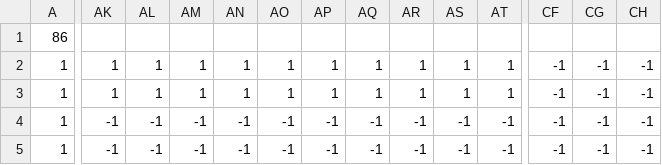
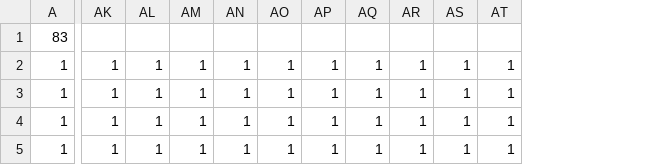
Before and after one commit to yamaguchi-reoo/GraduationWork, a CSV file: GraduationWork/GraduationWork/Resource/File/Stage1.csv, drawn as a sheet; only a part is shown, gaps mark what is left out; the diff covers the shown part only; the diff names each change by its address in the sheet, - before the commit and + after, or states it on an @@ line.

```diff
--- a/GraduationWork/GraduationWork/Resource/File/Stage1.csv
+++ b/GraduationWork/GraduationWork/Resource/File/Stage1.csv
-column CF, rows 2-5: all -1
-column CG, rows 2-5: all -1
-column CH, rows 2-5: all -1
-A1: 86
+A1: 83
-AK4:AK5: -1
+AK4:AK5: 1
-AL4:AL5: -1
+AL4:AL5: 1
-AM4:AM5: -1
+AM4:AM5: 1
-AN4:AN5: -1
+AN4:AN5: 1
-AO4:AO5: -1
+AO4:AO5: 1
-AP4:AP5: -1
+AP4:AP5: 1
-AQ4:AQ5: -1
+AQ4:AQ5: 1
-AR4:AR5: -1
+AR4:AR5: 1
-AS4:AS5: -1
+AS4:AS5: 1
-AT4:AT5: -1
+AT4:AT5: 1
```
Also changed, not shown: 131 edited cells elsewhere in this file, GraduationWork/GraduationWork/Resource/File/tile1.csv, 1 other file.
